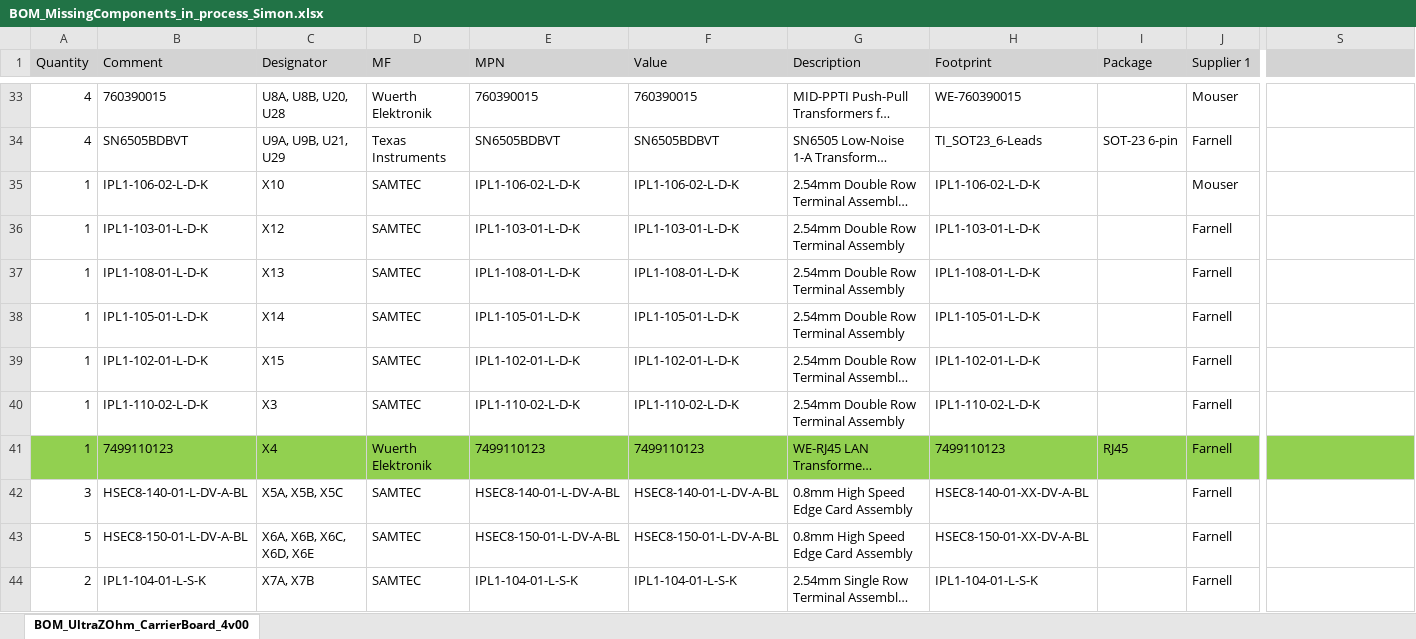
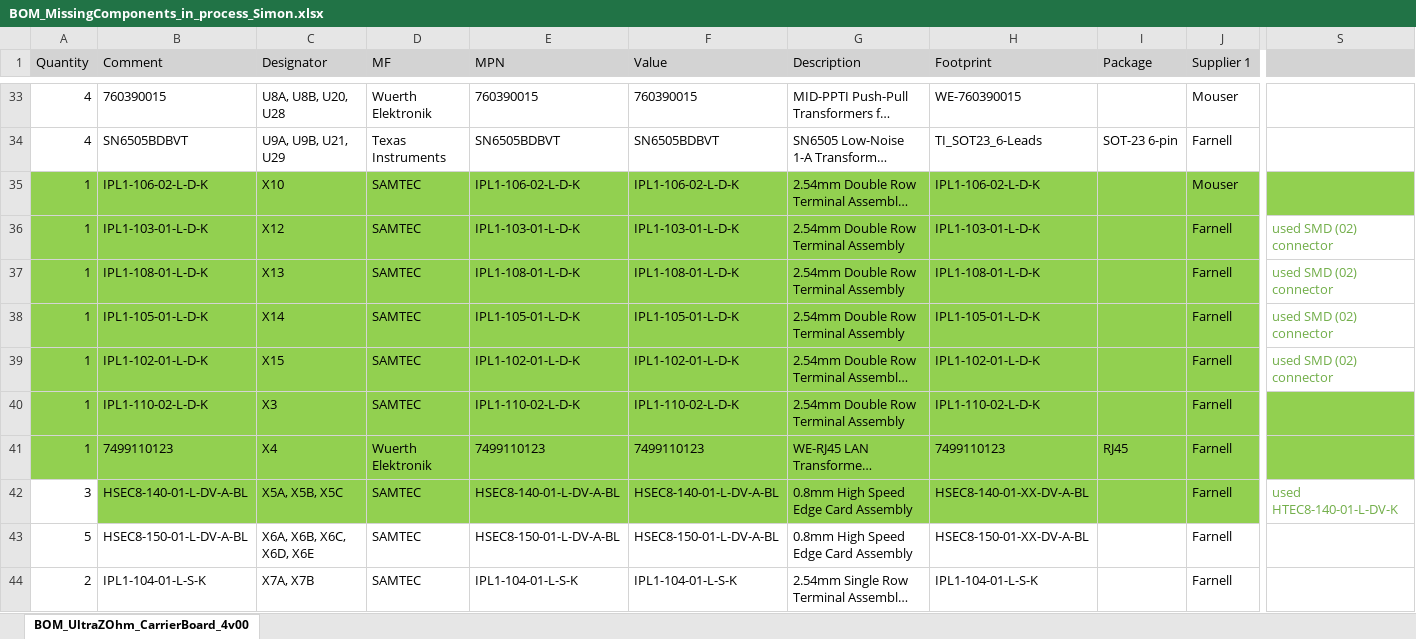
Before and after one commit to ultrazohm/uz_carrierboard, an Excel workbook: Using Trenz Library/BOM_MissingComponents_in_process_Simon.xlsx, sheet BOM_UltraZOhm_CarrierBoard_4v00, drawn as a sheet; only a part is shown, gaps mark what is left out; long unchanged cells end in …; values as stored, in another font and other column widths than the file's, no borders; the diff covers the shown part only; the diff names each change by its address in the sheet, - before the commit and + after, or states it on an @@ line.

Commit message:
changed IPL1-110-02-L-D-K (X3) to 30765 out of TE.DbLib/CON_HEADER, IPL1-106-02-L-D-K (X10) to 30763 out of TE.DbLib/CON_HEADER, HSEC8-140-01-L-DV-A-BL (X5) to 30758 (HTEC8-140-01-L-DV-K) out of TE.DbLib/CON_B2B

```diff
--- a/Using Trenz Library/BOM_MissingComponents_in_process_Simon.xlsx (sheet BOM_UltraZOhm_CarrierBoard_4v00)
+++ b/Using Trenz Library/BOM_MissingComponents_in_process_Simon.xlsx (sheet BOM_UltraZOhm_CarrierBoard_4v00)
-A35:S35 fill: none
+A35:S35 fill: #92D050
-A36:J39 fill: none
+A36:J39 fill: #92D050
-S36:S39: (empty)
+S36:S39: used SMD (02) connector
-A40:S40 fill: none
+A40:S40 fill: #92D050
-B42:J42 fill: none
+B42:J42 fill: #92D050
-S42: (empty)
+S42: used HTEC8-140-01-L-DV-K
```
Also changed, not shown: cell formats elsewhere in this sheet, 4 other files.
